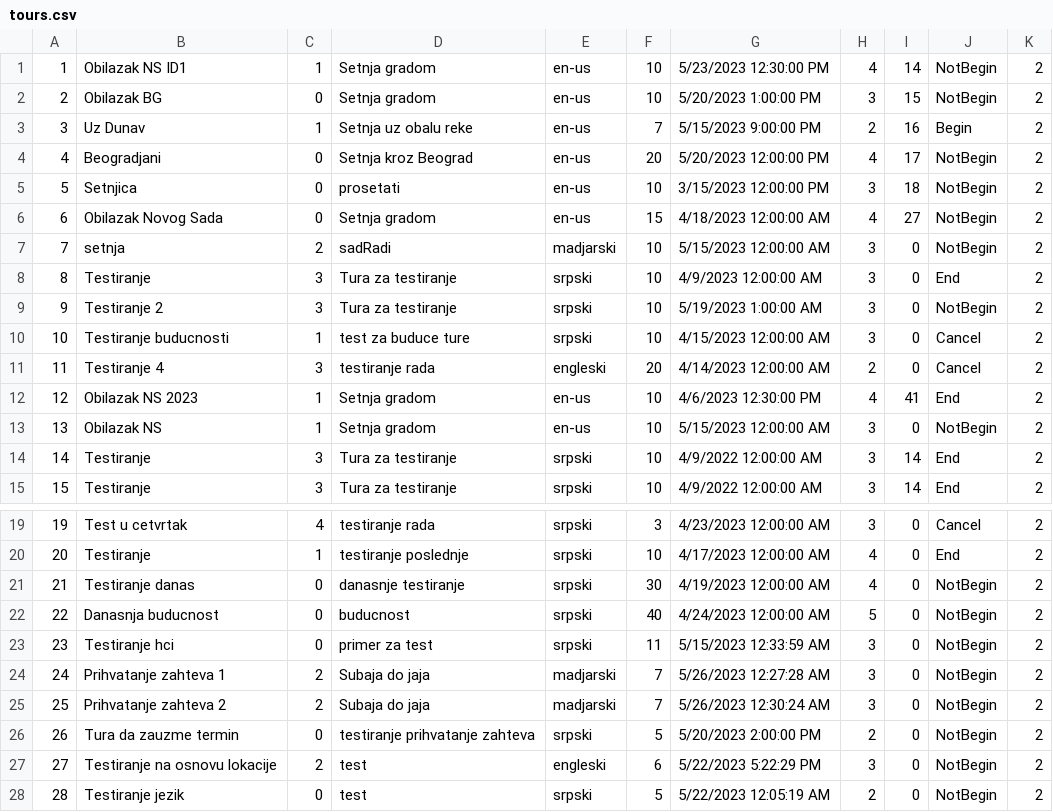
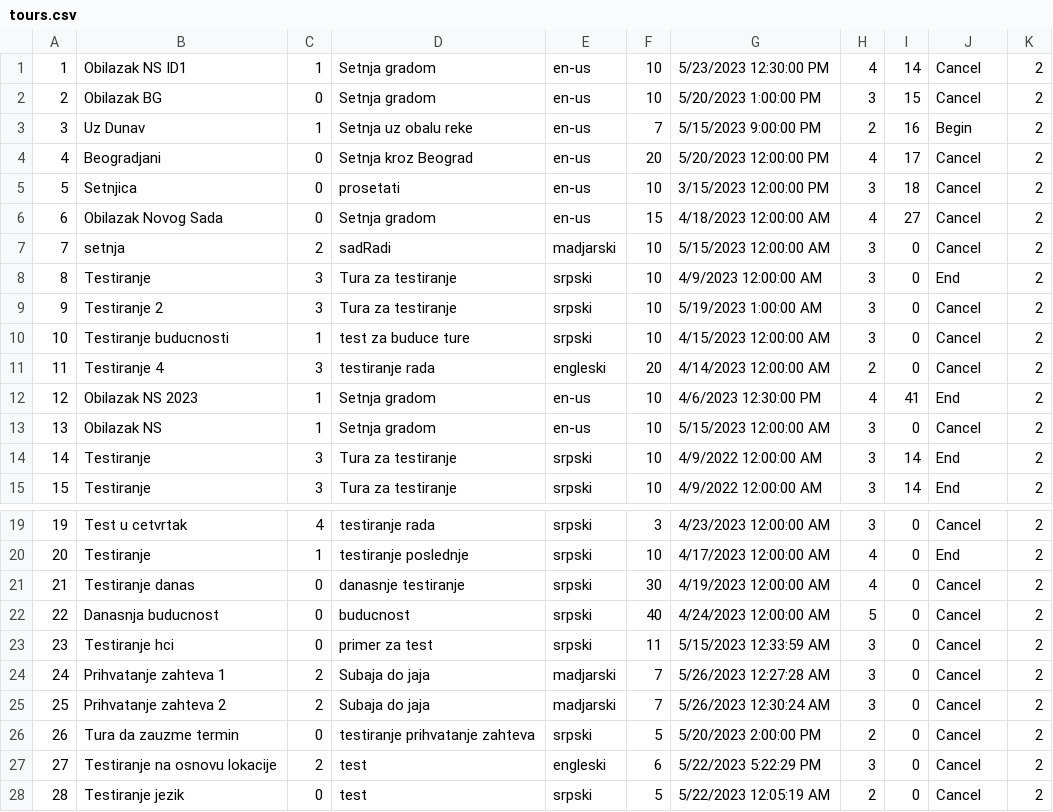
Before and after one commit to Pekseto/SIMS, a CSV file: SIMS-Tourist-Project-main/Tourist-Project/Tourist-Project/Data/tours.csv, drawn as a sheet; only a part is shown, gaps mark what is left out.

```diff
--- a/SIMS-Tourist-Project-main/Tourist-Project/Tourist-Project/Data/tours.csv
+++ b/SIMS-Tourist-Project-main/Tourist-Project/Tourist-Project/Data/tours.csv
@@ -1,10 +1,10 @@
-1|Obilazak NS ID1|1|Setnja gradom|en-us|10|5/23/2023 12:30:00 PM|4|14|NotBegin|2
-2|Obilazak BG|0|Setnja gradom|en-us|10|5/20/2023 1:00:00 PM|3|15|NotBegin|2
+1|Obilazak NS ID1|1|Setnja gradom|en-us|10|5/23/2023 12:30:00 PM|4|14|Cancel|2
+2|Obilazak BG|0|Setnja gradom|en-us|10|5/20/2023 1:00:00 PM|3|15|Cancel|2
 3|Uz Dunav|1|Setnja uz obalu reke|en-us|7|5/15/2023 9:00:00 PM|2|16|Begin|2
-4|Beogradjani|0|Setnja kroz Beograd|en-us|20|5/20/2023 12:00:00 PM|4|17|NotBegin|2
-5|Setnjica|0|prosetati|en-us|10|3/15/2023 12:00:00 PM|3|18|NotBegin|2
-6|Obilazak Novog Sada|0|Setnja gradom|en-us|15|4/18/2023 12:00:00 AM|4|27|NotBegin|2
-7|setnja|2|sadRadi|madjarski|10|5/15/2023 12:00:00 AM|3|0|NotBegin|2
+4|Beogradjani|0|Setnja kroz Beograd|en-us|20|5/20/2023 12:00:00 PM|4|17|Cancel|2
+5|Setnjica|0|prosetati|en-us|10|3/15/2023 12:00:00 PM|3|18|Cancel|2
+6|Obilazak Novog Sada|0|Setnja gradom|en-us|15|4/18/2023 12:00:00 AM|4|27|Cancel|2
+7|setnja|2|sadRadi|madjarski|10|5/15/2023 12:00:00 AM|3|0|Cancel|2
 8|Testiranje|3|Tura za testiranje|srpski|10|4/9/2023 12:00:00 AM|3|0|End|2
-9|Testiranje 2|3|Tura za testiranje|srpski|10|5/19/2023 1:00:00 AM|3|0|NotBegin|2
+9|Testiranje 2|3|Tura za testiranje|srpski|10|5/19/2023 1:00:00 AM|3|0|Cancel|2
 10|Testiranje buducnosti|1|test za buduce ture|srpski|10|4/15/2023 12:00:00 AM|3|0|Cancel|2
@@ -12,3 +12,3 @@
 12|Obilazak NS 2023|1|Setnja gradom|en-us|10|4/6/2023 12:30:00 PM|4|41|End|2
-13|Obilazak NS|1|Setnja gradom|en-us|10|5/15/2023 12:00:00 AM|3|0|NotBegin|2
+13|Obilazak NS|1|Setnja gradom|en-us|10|5/15/2023 12:00:00 AM|3|0|Cancel|2
 14|Testiranje|3|Tura za testiranje|srpski|10|4/9/2022 12:00:00 AM|3|14|End|2
@@ -20,9 +20,9 @@
 20|Testiranje|1|testiranje poslednje|srpski|10|4/17/2023 12:00:00 AM|4|0|End|2
-21|Testiranje danas|0|danasnje testiranje|srpski|30|4/19/2023 12:00:00 AM|4|0|NotBegin|2
-22|Danasnja buducnost|0|buducnost|srpski|40|4/24/2023 12:00:00 AM|5|0|NotBegin|2
-23|Testiranje hci|0|primer za test|srpski|11|5/15/2023 12:33:59 AM|3|0|NotBegin|2
-24|Prihvatanje zahteva 1|2|Subaja do jaja|madjarski|7|5/26/2023 12:27:28 AM|3|0|NotBegin|2
-25|Prihvatanje zahteva 2|2|Subaja do jaja|madjarski|7|5/26/2023 12:30:24 AM|3|0|NotBegin|2
-26|Tura da zauzme termin|0|testiranje prihvatanje zahteva|srpski|5|5/20/2023 2:00:00 PM|2|0|NotBegin|2
-27|Testiranje na osnovu lokacije|2|test|engleski|6|5/22/2023 5:22:29 PM|3|0|NotBegin|2
-28|Testiranje jezik|0|test|srpski|5|5/22/2023 12:05:19 AM|2|0|NotBegin|2
+21|Testiranje danas|0|danasnje testiranje|srpski|30|4/19/2023 12:00:00 AM|4|0|Cancel|2
+22|Danasnja buducnost|0|buducnost|srpski|40|4/24/2023 12:00:00 AM|5|0|Cancel|2
+23|Testiranje hci|0|primer za test|srpski|11|5/15/2023 12:33:59 AM|3|0|Cancel|2
+24|Prihvatanje zahteva 1|2|Subaja do jaja|madjarski|7|5/26/2023 12:27:28 AM|3|0|Cancel|2
+25|Prihvatanje zahteva 2|2|Subaja do jaja|madjarski|7|5/26/2023 12:30:24 AM|3|0|Cancel|2
+26|Tura da zauzme termin|0|testiranje prihvatanje zahteva|srpski|5|5/20/2023 2:00:00 PM|2|0|Cancel|2
+27|Testiranje na osnovu lokacije|2|test|engleski|6|5/22/2023 5:22:29 PM|3|0|Cancel|2
+28|Testiranje jezik|0|test|srpski|5|5/22/2023 12:05:19 AM|2|0|Cancel|2
```
Also changed, not shown: SIMS-Tourist-Project-main/Tourist-Project/Tourist-Project/Data/tourVouchers.csv, SIMS-Tourist-Project-main/Tourist-Project/Tourist-Project/Data/users.csv, 5 other files.
